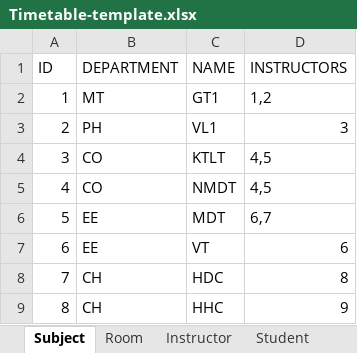
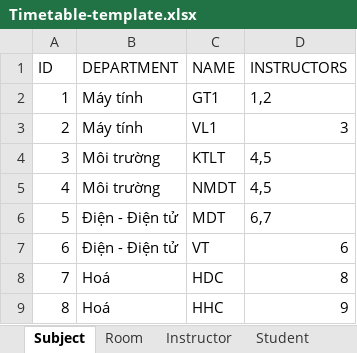
Before and after one commit to lehongduc200115/unitime-do-an, an Excel workbook: Timetable-template.xlsx, sheet Subject, drawn as a sheet; values as stored, in another font and other column widths than the file's, no borders; the diff names each change by its address in the sheet, - before the commit and + after, or states it on an @@ line.

```diff
--- a/Timetable-template.xlsx (sheet Subject)
+++ b/Timetable-template.xlsx (sheet Subject)
-B2 (DEPARTMENT): MT
+B2 (DEPARTMENT): Máy tính
-B3 (DEPARTMENT): PH
+B3 (DEPARTMENT): Máy tính
-B4:B5 (DEPARTMENT): CO
+B4:B5 (DEPARTMENT): Môi trường
-B6:B7 (DEPARTMENT): EE
+B6:B7 (DEPARTMENT): Điện - Điện tử
-B8:B9 (DEPARTMENT): CH
+B8:B9 (DEPARTMENT): Hoá
```
Also changed, not shown: sheet Student, sheet Instructor, sheet Room, 8 other files.
